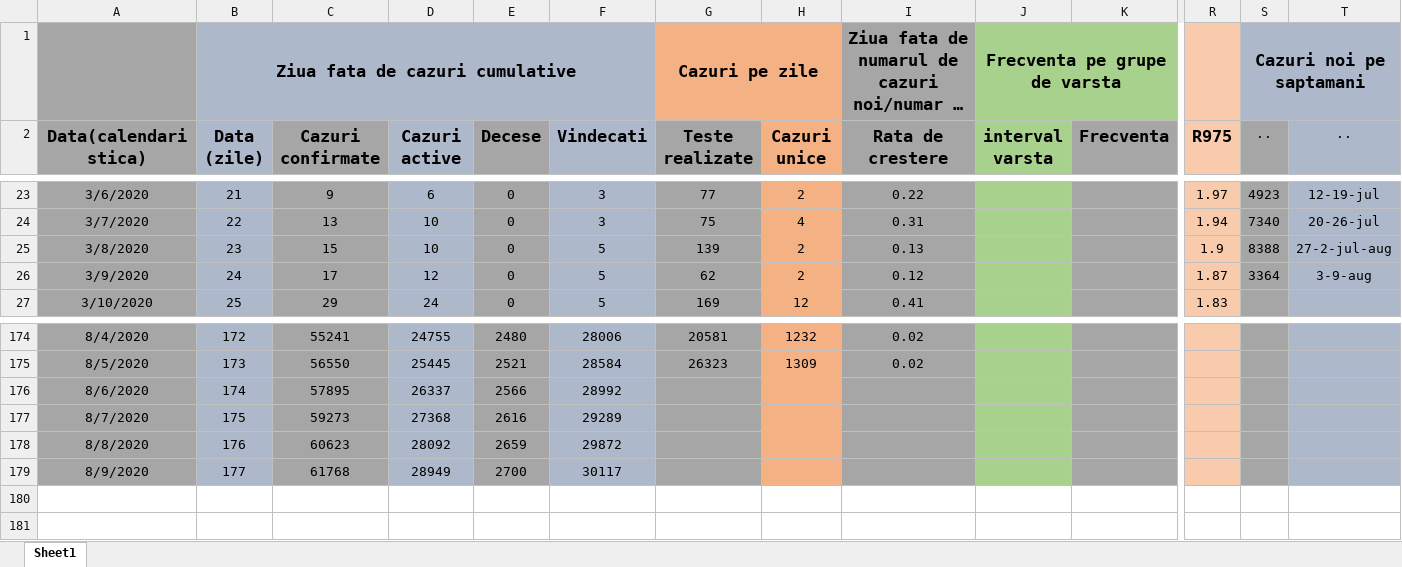
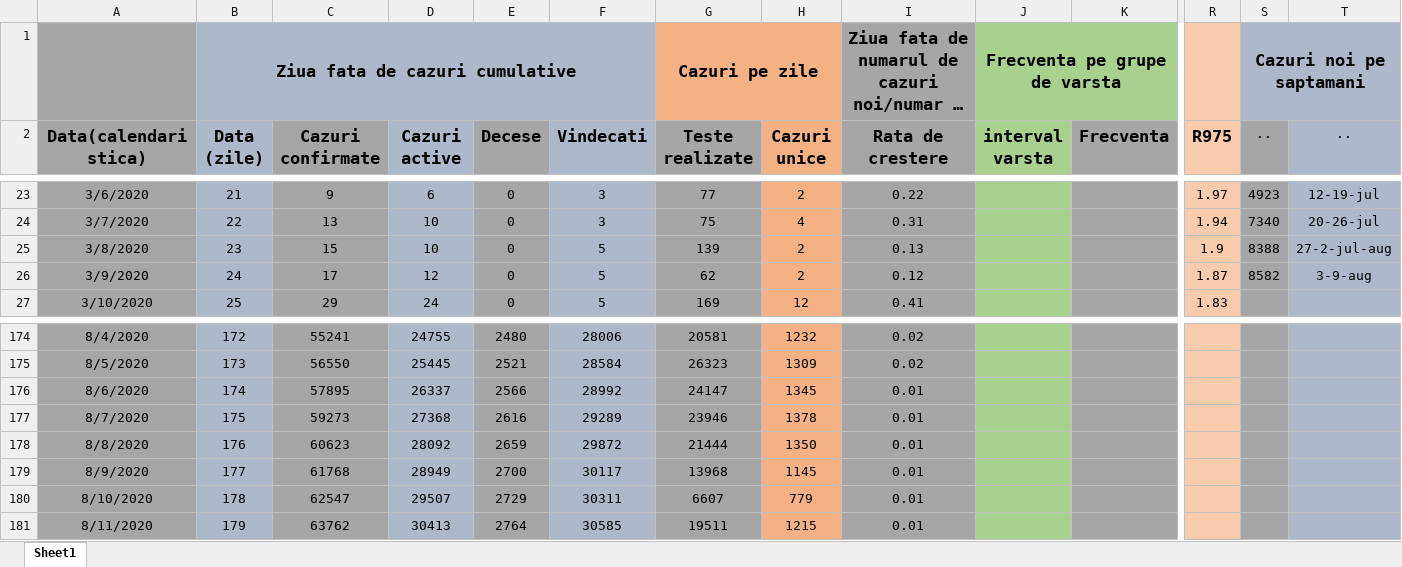
Before and after one commit to nor24o/Practica_covid19_UTCN, an Excel workbook: Database/Norbert/Cazuri.xlsx, sheet Sheet1, drawn as a sheet; only a part is shown, gaps mark what is left out; long unchanged cells end in …; values as stored, in another font and other column widths than the file's, no borders; rows hold the shown columns only; the diff names each change by its address in the sheet, - before the commit and + after, or states it on an @@ line.

```diff
--- a/Database/Norbert/Cazuri.xlsx (sheet Sheet1)
+++ b/Database/Norbert/Cazuri.xlsx (sheet Sheet1)
-S26 (..): 3364
+S26 (..): 8582
-G176 (Teste realizate): (empty)
+G176 (Teste realizate): 24147
-H176 (Cazuri unice): (empty)
+H176 (Cazuri unice): 1345
-I176:I179 (Rata de crestere): (empty)
+I176:I179 (Rata de crestere): 0.01
-G177 (Teste realizate): (empty)
+G177 (Teste realizate): 23946
-H177 (Cazuri unice): (empty)
+H177 (Cazuri unice): 1378
-G178 (Teste realizate): (empty)
+G178 (Teste realizate): 21444
-H178 (Cazuri unice): (empty)
+H178 (Cazuri unice): 1350
-G179 (Teste realizate): (empty)
+G179 (Teste realizate): 13968
-H179 (Cazuri unice): (empty)
+H179 (Cazuri unice): 1145
+row 180: 8/10/2020 | 178 | 62547 | 29507 | 2729 | 30311 | 6607 | 779 | 0.01
+row 181: 8/11/2020 | 179 | 63762 | 30413 | 2764 | 30585 | 19511 | 1215 | 0.01
```
Also changed, not shown: Database/Norbert/Australia_Ungaria_Israel_worldometer.xlsx, Database/Norbert/cnscbt.xlsx, 1 other file.
